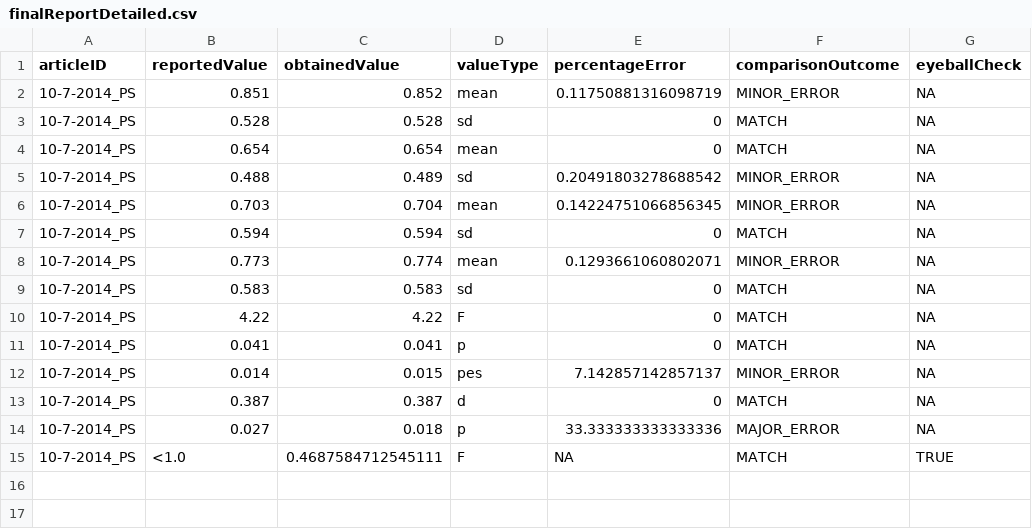
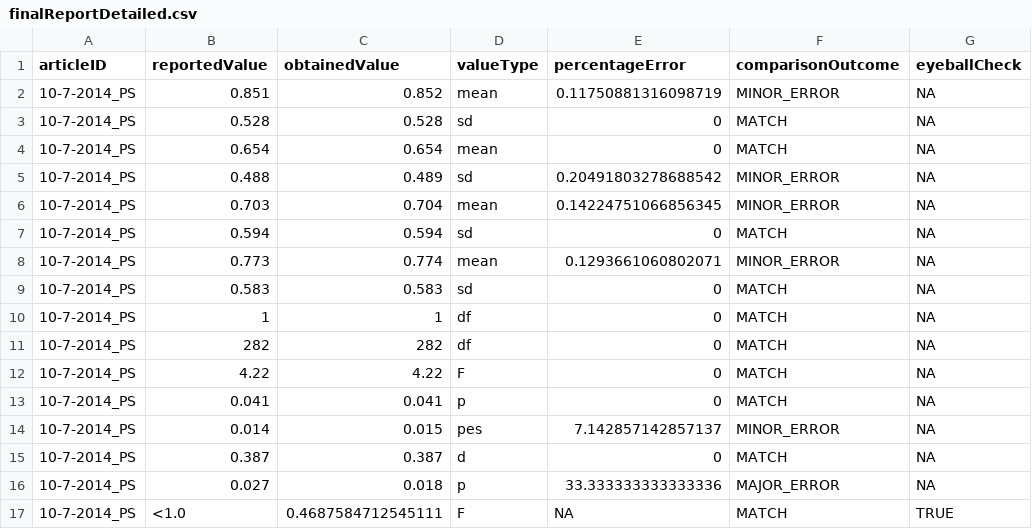
Before and after one commit to METRICS-CARPS/CARPS_10-7-2014_PS, a CSV file: finalReportDetailed.csv, drawn as a sheet.

```diff
--- a/finalReportDetailed.csv
+++ b/finalReportDetailed.csv
@@ -9,2 +9,4 @@ articleID,reportedValue,obtainedValue,valueType,percentageError,comparisonOutcom
 10-7-2014_PS,0.583,0.583,sd,0,MATCH,NA
+10-7-2014_PS,1,1,df,0,MATCH,NA
+10-7-2014_PS,282,282,df,0,MATCH,NA
 10-7-2014_PS,4.22,4.22,F,0,MATCH,NA
```
Also changed, not shown: 2 other files.
